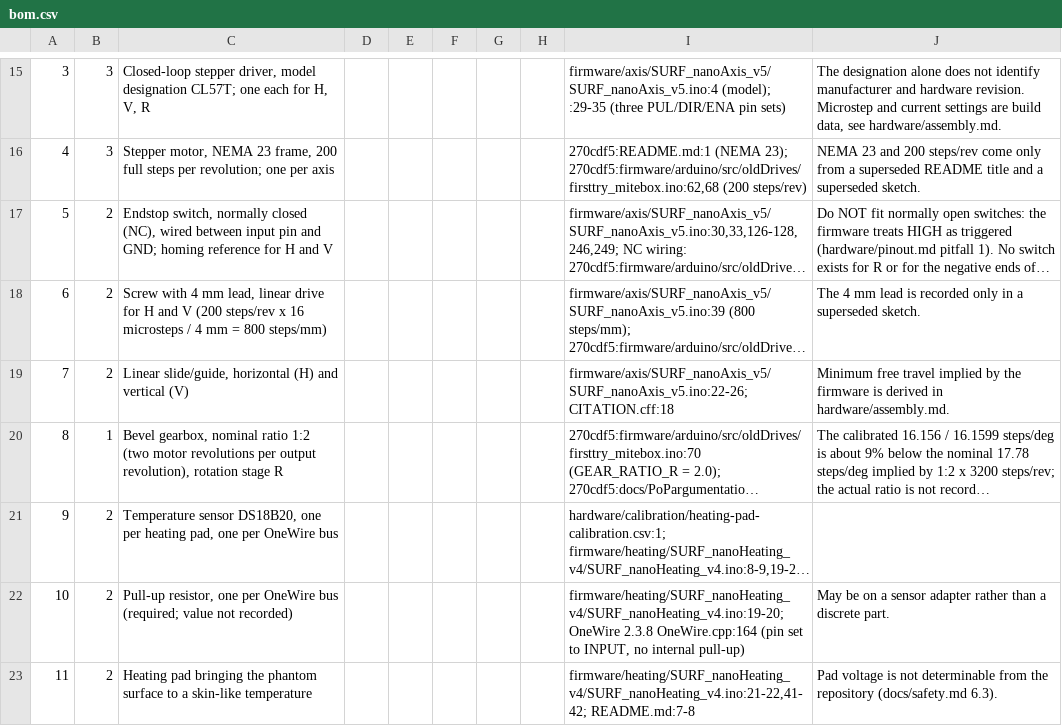
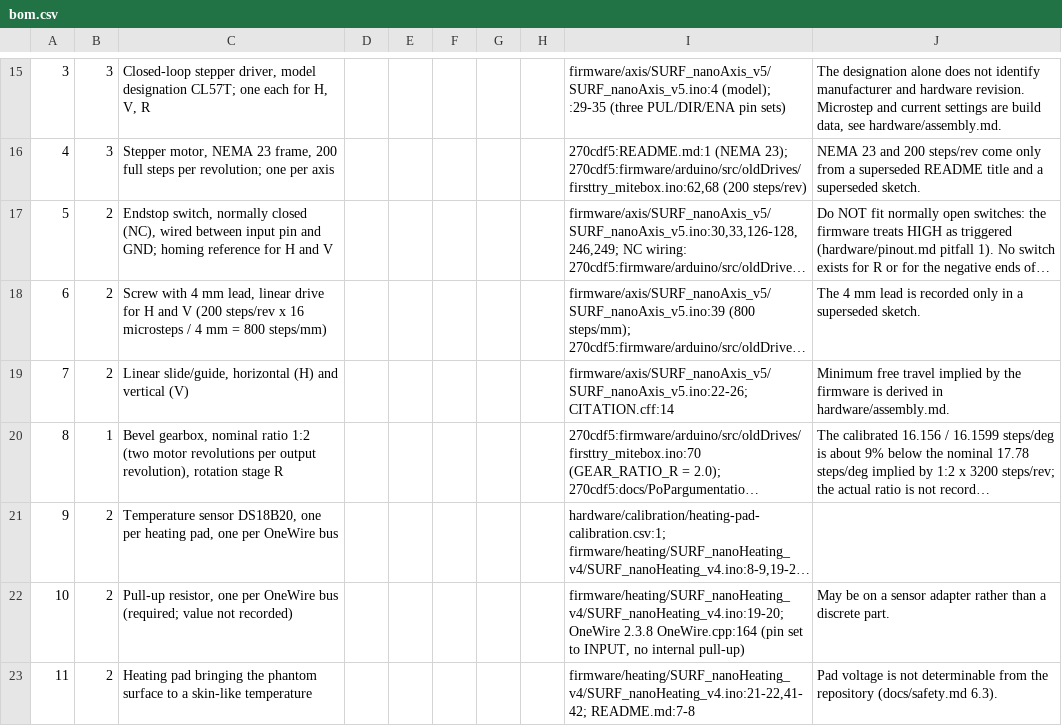
Before and after one commit to AG-Kollotzek/surf-etds-phantom, a CSV file: hardware/bom.csv, drawn as a sheet; only a part is shown, gaps mark what is left out; long unchanged cells end in …; the diff names each change by its address in the sheet, - before the commit and + after, or states it on an @@ line.

```diff
--- a/hardware/bom.csv
+++ b/hardware/bom.csv
-I19: firmware/axis/SURF_nanoAxis_v5/SURF_nanoAxis_v5.ino:22-26; CITATION.cff:18
+I19: firmware/axis/SURF_nanoAxis_v5/SURF_nanoAxis_v5.ino:22-26; CITATION.cff:14
```
Also changed, not shown: 6 other files.
